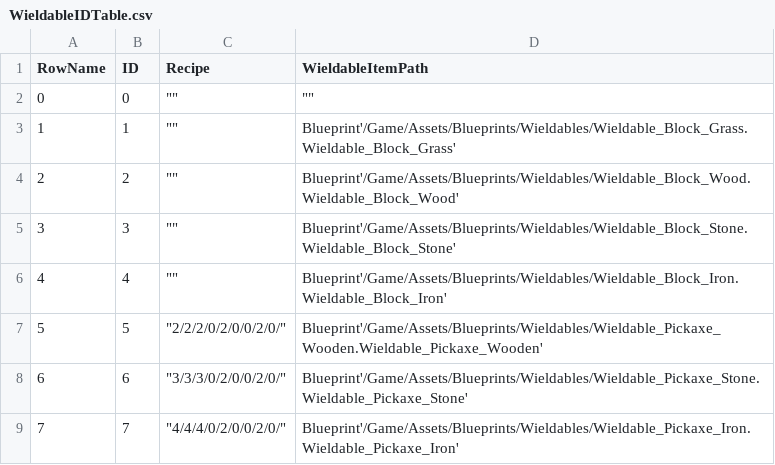
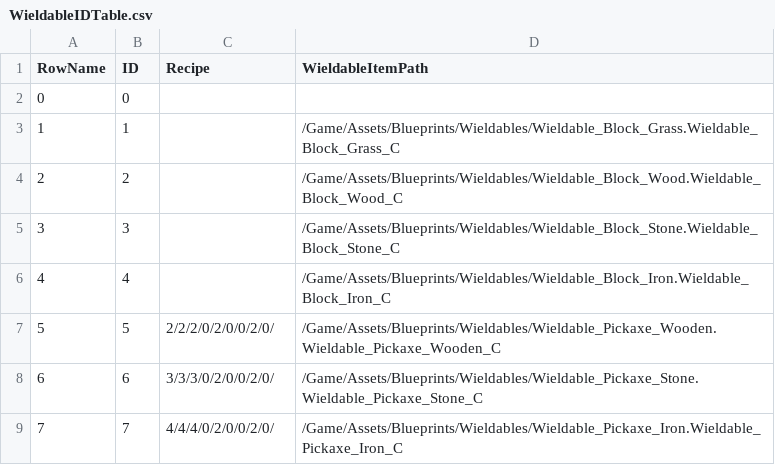
Before and after one commit to happyOBO/MinecraftUE5, a CSV file: DataTableRaw/WieldableIDTable.csv, drawn as a sheet.

```diff
--- a/DataTableRaw/WieldableIDTable.csv
+++ b/DataTableRaw/WieldableIDTable.csv
@@ -1,9 +1,9 @@
 RowName,ID,Recipe,WieldableItemPath
-0,0,"""""",""""""
-1,1,"""""",Blueprint'/Game/Assets/Blueprints/Wieldables/Wieldable_Block_Grass.Wieldable_Block_Grass'
-2,2,"""""",Blueprint'/Game/Assets/Blueprints/Wieldables/Wieldable_Block_Wood.Wieldable_Block_Wood'
-3,3,"""""",Blueprint'/Game/Assets/Blueprints/Wieldables/Wieldable_Block_Stone.Wieldable_Block_Stone'
-4,4,"""""",Blueprint'/Game/Assets/Blueprints/Wieldables/Wieldable_Block_Iron.Wieldable_Block_Iron'
-5,5,"""2/2/2/0/2/0/0/2/0/""",Blueprint'/Game/Assets/Blueprints/Wieldables/Wieldable_Pickaxe_Wooden.Wieldable_Pickaxe_Wooden'
-6,6,"""3/3/3/0/2/0/0/2/0/""",Blueprint'/Game/Assets/Blueprints/Wieldables/Wieldable_Pickaxe_Stone.Wieldable_Pickaxe_Stone'
-7,7,"""4/4/4/0/2/0/0/2/0/""",Blueprint'/Game/Assets/Blueprints/Wieldables/Wieldable_Pickaxe_Iron.Wieldable_Pickaxe_Iron'
+0,0,,
+1,1,,/Game/Assets/Blueprints/Wieldables/Wieldable_Block_Grass.Wieldable_Block_Grass_C
+2,2,,/Game/Assets/Blueprints/Wieldables/Wieldable_Block_Wood.Wieldable_Block_Wood_C
+3,3,,/Game/Assets/Blueprints/Wieldables/Wieldable_Block_Stone.Wieldable_Block_Stone_C
+4,4,,/Game/Assets/Blueprints/Wieldables/Wieldable_Block_Iron.Wieldable_Block_Iron_C
+5,5,2/2/2/0/2/0/0/2/0/,/Game/Assets/Blueprints/Wieldables/Wieldable_Pickaxe_Wooden.Wieldable_Pickaxe_Wooden_C
+6,6,3/3/3/0/2/0/0/2/0/,/Game/Assets/Blueprints/Wieldables/Wieldable_Pickaxe_Stone.Wieldable_Pickaxe_Stone_C
+7,7,4/4/4/0/2/0/0/2/0/,/Game/Assets/Blueprints/Wieldables/Wieldable_Pickaxe_Iron.Wieldable_Pickaxe_Iron_C
```
Also changed, not shown: 4 other files.
